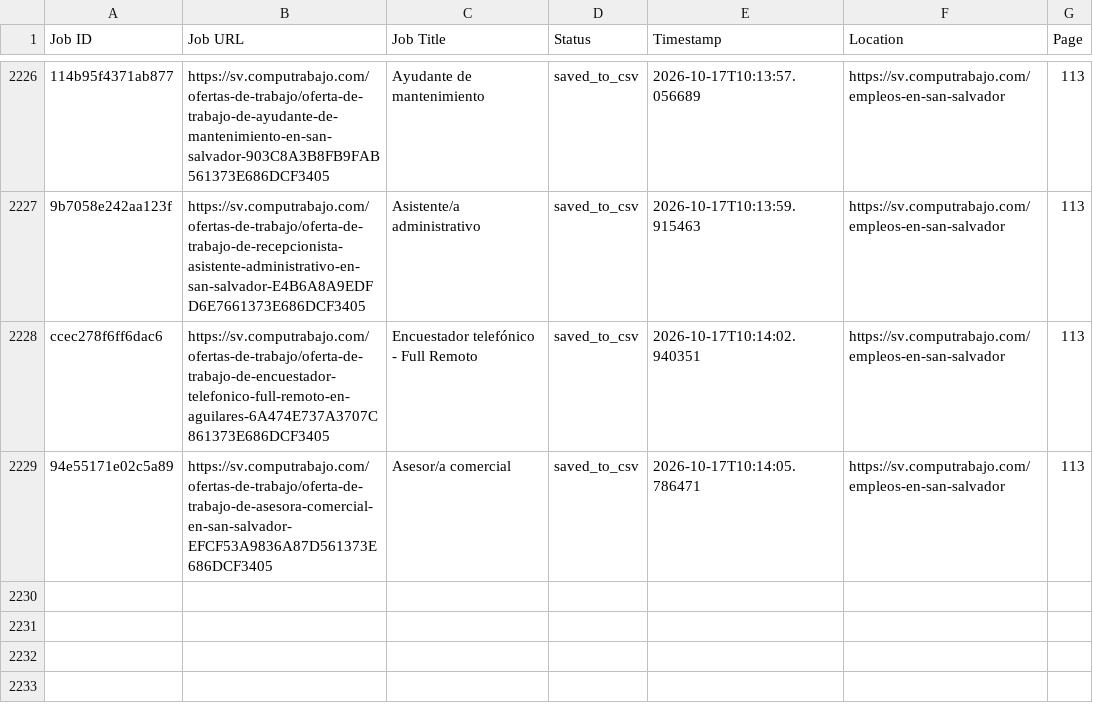
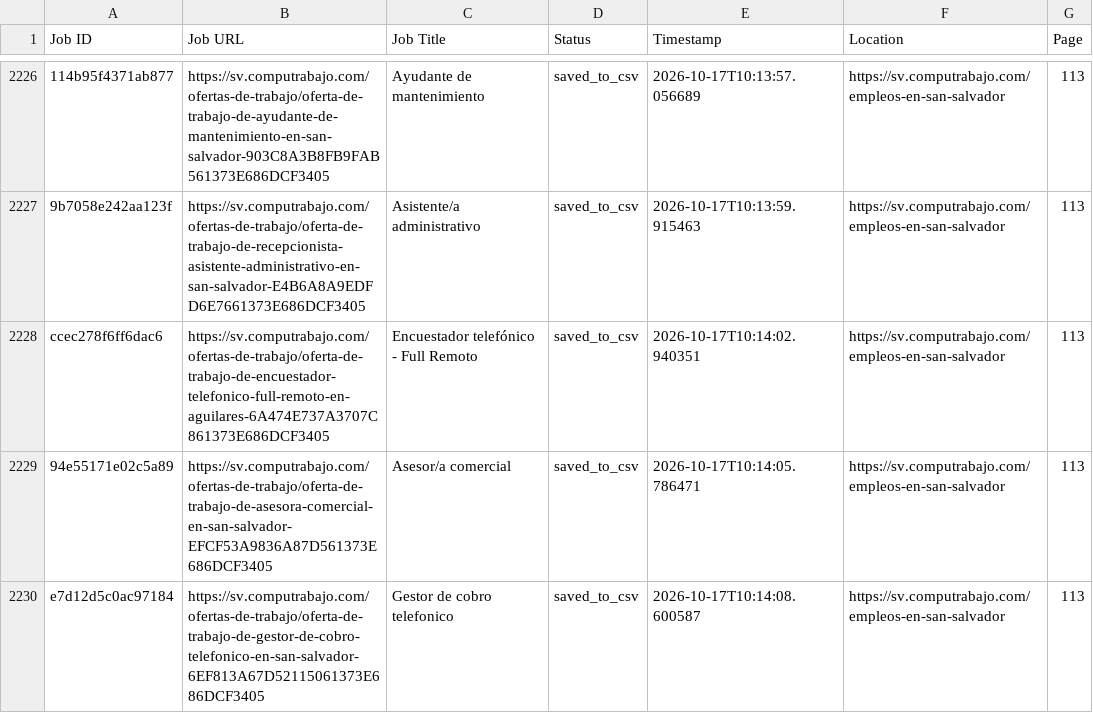
Before and after one commit to liliankason/computrabajo_elsalvador_scraper, a CSV file: elsalvador_processed.csv, drawn as a sheet; only a part is shown, gaps mark what is left out; the diff names each change by its address in the sheet, - before the commit and + after, or states it on an @@ line.

```diff
--- a/elsalvador_processed.csv
+++ b/elsalvador_processed.csv
+row 2230: e7d12d5c0ac97184 | https://sv.computrabajo.com/ofertas-de-trabajo/oferta-de-trabajo-de-gestor-de-cobro-telefonico-en-san-salvador-6EF813A67D52115061373E686DCF3405 | Gestor de cobro telefonico | saved_to_csv | 2026-10-17T10:14:08.600587 | https://sv.computrabajo.com/empleos-en-san-salvador | 113
```
Also changed, not shown: 2 other files.
